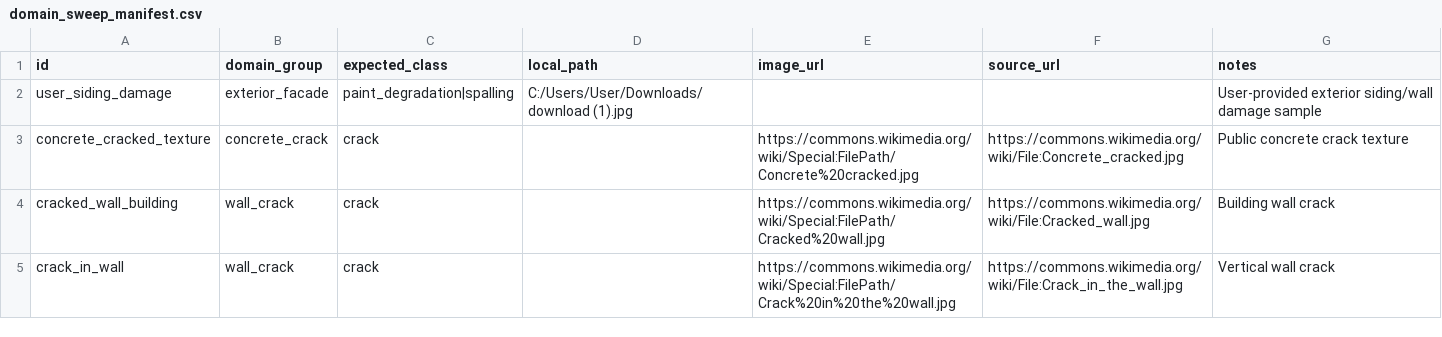
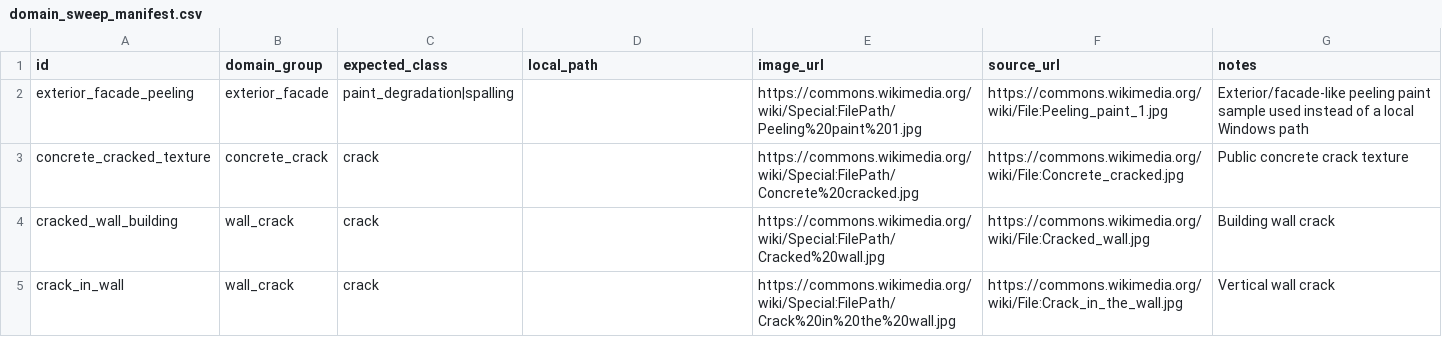
Before and after one commit to PsychicFireSong/AIEngGroupProj, a CSV file: configs/domain_sweep_manifest.csv, drawn as a sheet; only a part is shown.

```diff
--- a/configs/domain_sweep_manifest.csv
+++ b/configs/domain_sweep_manifest.csv
@@ -1,3 +1,3 @@
 id,domain_group,expected_class,local_path,image_url,source_url,notes
-user_siding_damage,exterior_facade,paint_degradation|spalling,C:/Users/User/Downloads/download (1).jpg,,,User-provided exterior siding/wall damage sample
+exterior_facade_peeling,exterior_facade,paint_degradation|spalling,,https://commons.wikimedia.org/wiki/Special:FilePath/Peeling%20paint%201.jpg,https://commons.wikimedia.org/wiki/File:Peeling_paint_1.jpg,Exterior/facade-like peeling paint sample used instead of a local Windows path
 concrete_cracked_texture,concrete_crack,crack,,https://commons.wikimedia.org/wiki/Special:FilePath/Concrete%20cracked.jpg,https://commons.wikimedia.org/wiki/File:Concrete_cracked.jpg,Public concrete crack texture
```
Also changed, not shown: 2 other files.
